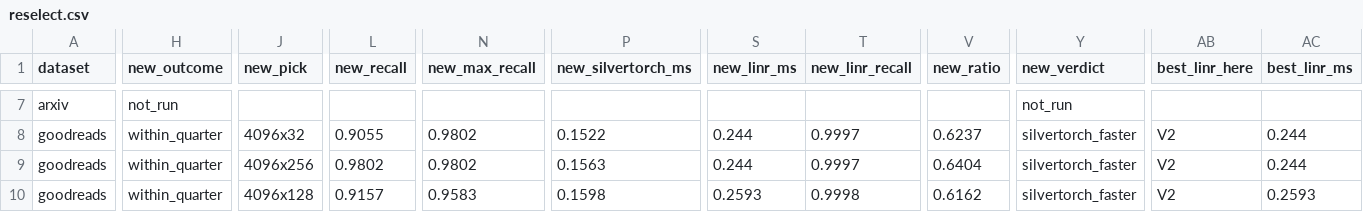
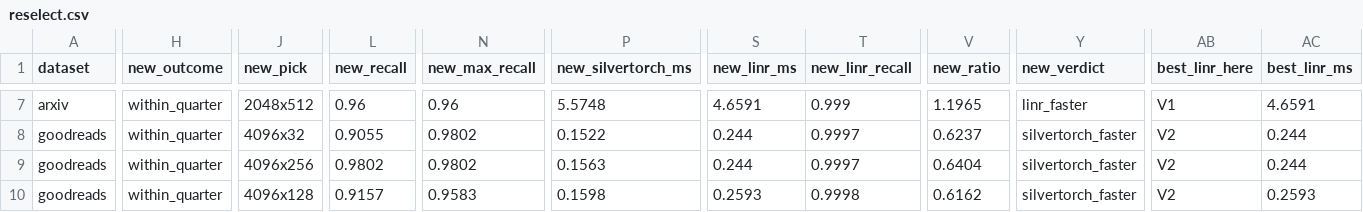
Before and after one commit to rmnigm/retrieve, a CSV file: research/artifacts/st-rerun/reselect.csv, drawn as a sheet; only a part is shown, gaps mark what is left out; the diff covers the shown part only; the diff names each change by its address in the sheet, - before the commit and + after, or states it on an @@ line.

```diff
--- a/research/artifacts/st-rerun/reselect.csv
+++ b/research/artifacts/st-rerun/reselect.csv
-H7 (new_outcome): not_run
+H7 (new_outcome): within_quarter
-J7 (new_pick): (empty)
+J7 (new_pick): 2048x512
-L7 (new_recall): (empty)
+L7 (new_recall): 0.96
-N7 (new_max_recall): (empty)
+N7 (new_max_recall): 0.96
-P7 (new_silvertorch_ms): (empty)
+P7 (new_silvertorch_ms): 5.5748
-S7 (new_linr_ms): (empty)
+S7 (new_linr_ms): 4.6591
-T7 (new_linr_recall): (empty)
+T7 (new_linr_recall): 0.999
-V7 (new_ratio): (empty)
+V7 (new_ratio): 1.1965
-Y7 (new_verdict): not_run
+Y7 (new_verdict): linr_faster
-AB7 (best_linr_here): (empty)
+AB7 (best_linr_here): V1
-AC7 (best_linr_ms): (empty)
+AC7 (best_linr_ms): 4.6591
```
Also changed, not shown: 46 edited cells elsewhere in this file, 1 other file.
